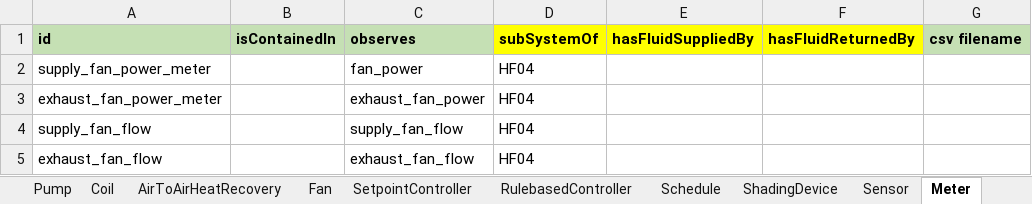
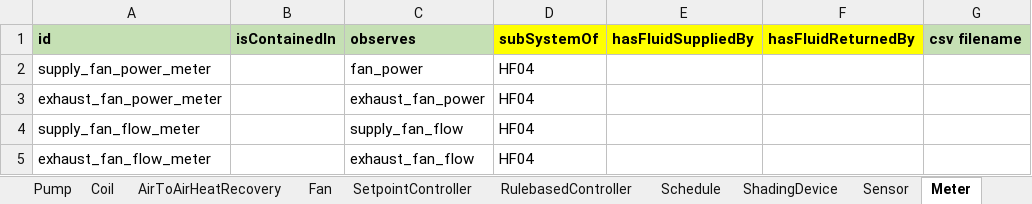
Before and after one commit to JBjoernskov/Twin4Build, an Excel workbook: twin4build/examples/parameter_estimation_example/one_room_example_model.xlsm, sheet Meter, drawn as a sheet; values as stored, in another font and other column widths than the file's, no borders; the diff names each change by its address in the sheet, - before the commit and + after, or states it on an @@ line.

```diff
--- a/twin4build/examples/parameter_estimation_example/one_room_example_model.xlsm (sheet Meter)
+++ b/twin4build/examples/parameter_estimation_example/one_room_example_model.xlsm (sheet Meter)
-A4 (id): supply_fan_flow
+A4 (id): supply_fan_flow_meter
-A5 (id): exhaust_fan_flow
+A5 (id): exhaust_fan_flow_meter
```
Also changed, not shown: sheet named_ranges, sheet Sensor, formulas that keep their value, 39 other files.
